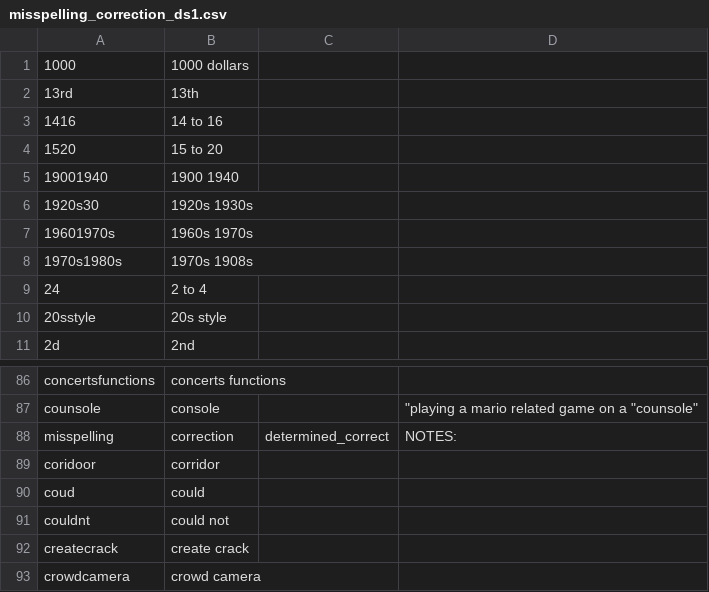
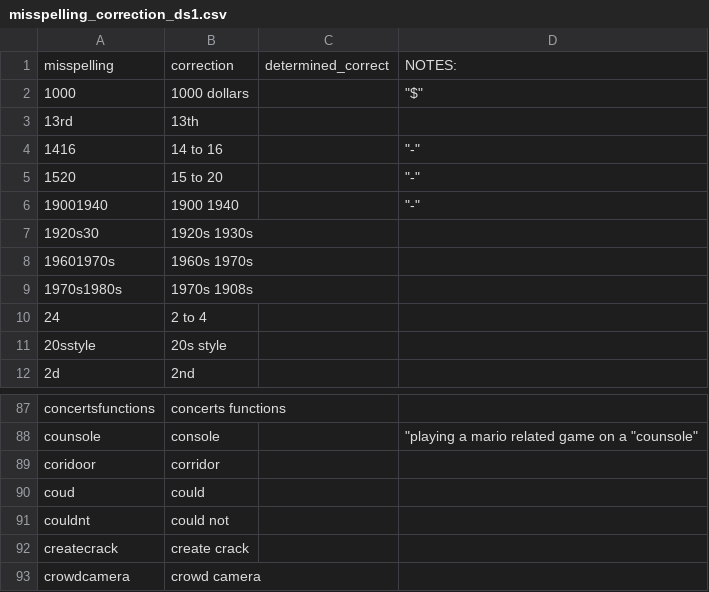
Before and after one commit to HazelvdW/context-framed-listening, a CSV file: misspelling_correction_ds1.csv, drawn as a sheet; only a part is shown, gaps mark what is left out.

Commit message:
Update misspelling_correction_ds1.csv

```diff
--- a/misspelling_correction_ds1.csv
+++ b/misspelling_correction_ds1.csv
@@ -1,6 +1,7 @@
-1000,1000 dollars,,
+misspelling,correction,determined_correct,NOTES:
+1000,1000 dollars,,"""$"""
 13rd,13th,,
-1416,14 to 16,,
-1520,15 to 20,,
-19001940,1900 1940,,
+1416,14 to 16,,"""-"""
+1520,15 to 20,,"""-"""
+19001940,1900 1940,,"""-"""
 1920s30,1920s 1930s,,
@@ -87,3 +88,2 @@ concertsfunctions,concerts functions,,
 counsole,console,,"""playing a mario related game on a ""counsole"""
-misspelling,correction,determined_correct,NOTES:
 coridoor,corridor,,
```
